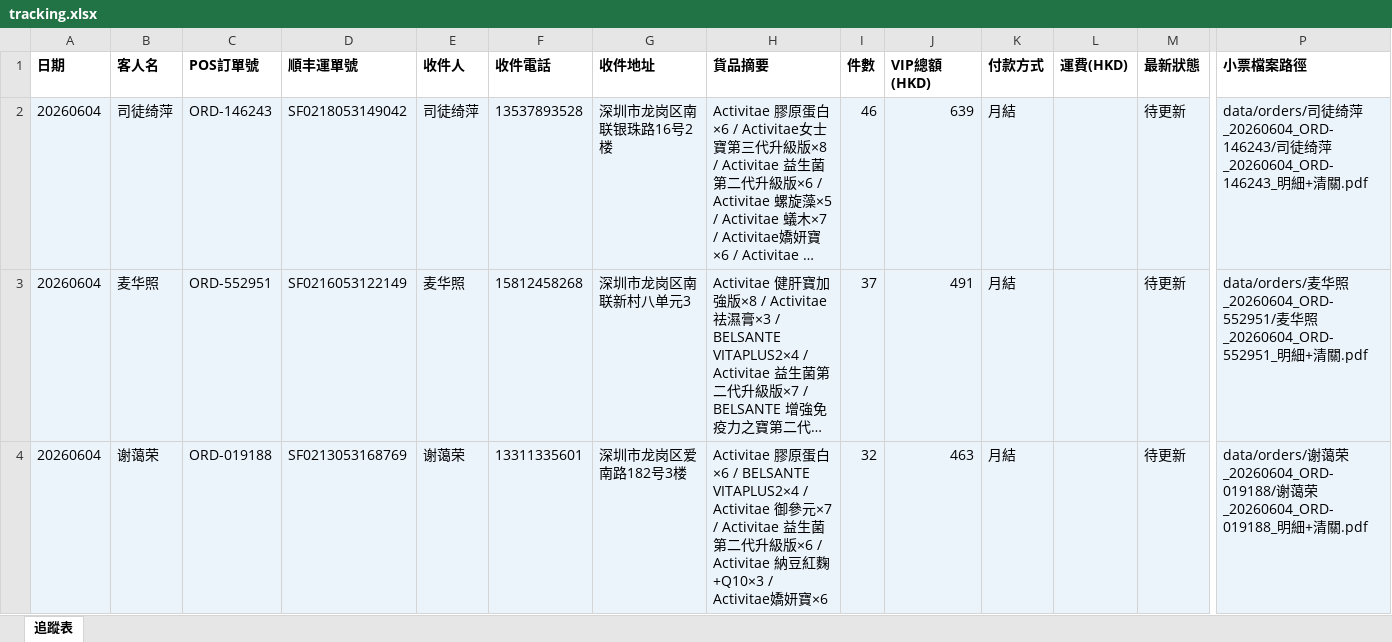
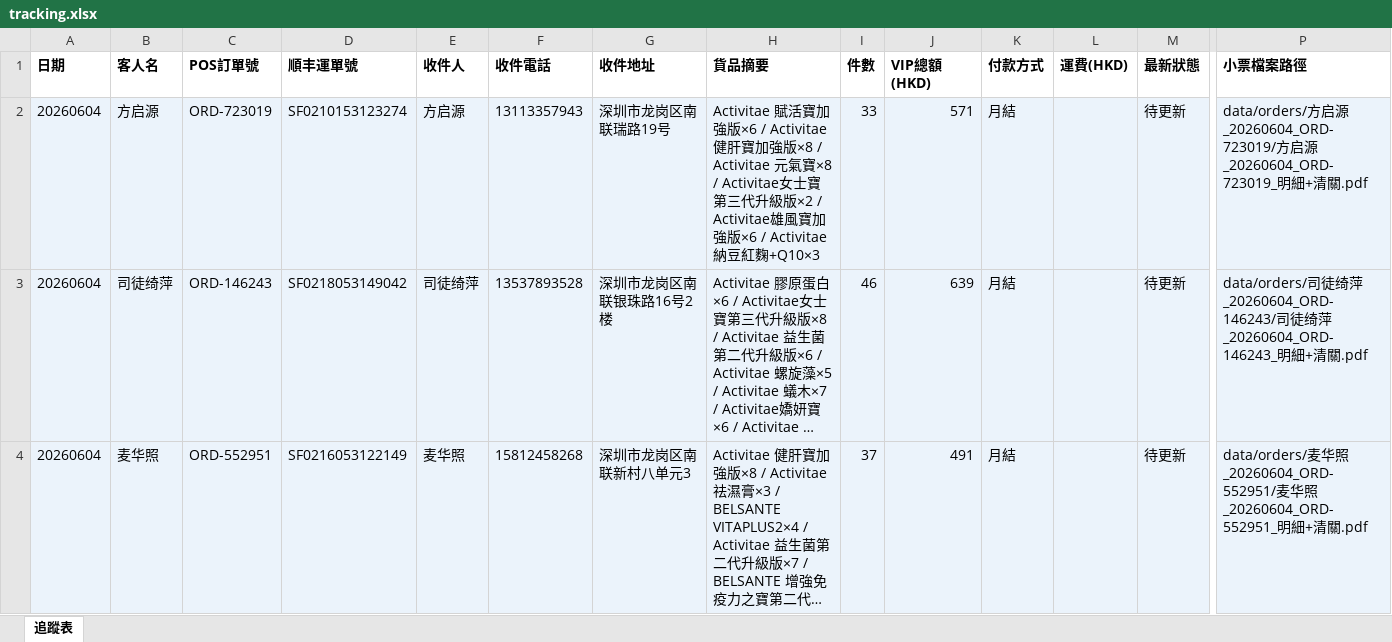
Before and after one commit to elizapoon084/sf-tracking, an Excel workbook: data/tracking.xlsx, sheet 追蹤表, drawn as a sheet; only a part is shown, gaps mark what is left out; the shorter side is filled out with more unchanged rows; long unchanged cells end in …; values as stored, in another font and other column widths than the file's, no borders; rows hold the shown columns only; the diff names each change by its address in the sheet, - before the commit and + after, or states it on an @@ line.

Commit message:
order: 方启源 ORD-723019 SF0210153123274

```diff
--- a/data/tracking.xlsx (sheet 追蹤表)
+++ b/data/tracking.xlsx (sheet 追蹤表)
+row 2: 20260604 | 方启源 | ORD-723019 | SF0210153123274 | 方启源 | 13113357943 | 深圳市龙岗区南联瑞路19号 | Activitae 賦活寶加強版×6 / Activitae 健肝寶加強版×8 / Activitae 元氣寶×8 / Activitae女士寶第三代升級版×2 / Activitae雄風寶加強版×6 / Activitae 納豆紅麴+Q10×3 | 33 | 571 | 月結 |  | 待更新 | data/orders/方启源_20260604_ORD-723019/方启源_20260604_ORD-723019_明細+清關.pdf
```
Also changed, not shown: 2 other files.
